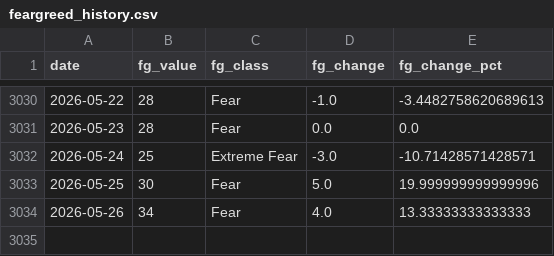
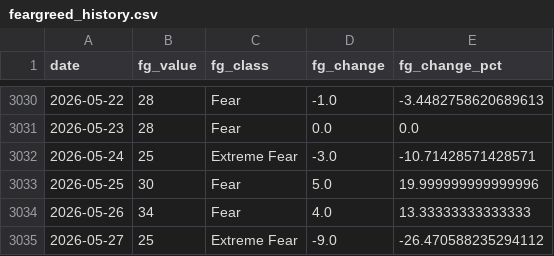
Before and after one commit to juanjo-geo/financial-agent, a CSV file: data/historical/feargreed_history.csv, drawn as a sheet; only a part is shown, gaps mark what is left out; the diff names each change by its address in the sheet, - before the commit and + after, or states it on an @@ line.

```diff
--- a/data/historical/feargreed_history.csv
+++ b/data/historical/feargreed_history.csv
+row 3035: 2026-05-27 | 25 | Extreme Fear | -9.0 | -26.470588235294112
```
Also changed, not shown: data/processed/latest_snapshot.csv, data/signals/evaluation_log.csv, 24 other files.
